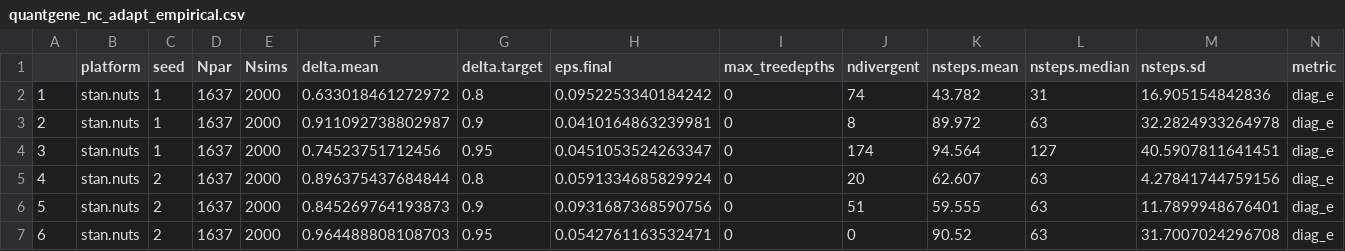
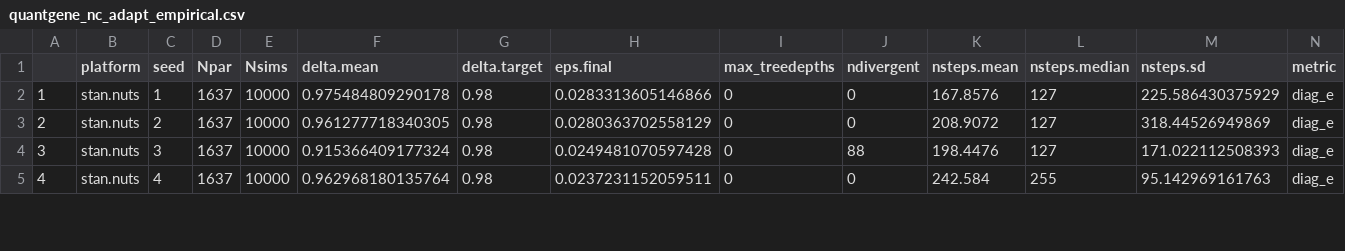
Before and after one commit to colemonnahan/gradmcmc, a CSV file: results/quantgene_nc_adapt_empirical.csv, drawn as a sheet; only a part is shown; removed rows and columns are numbered as before the commit, all else as after; rows hold the shown columns only; the diff covers the shown part only; the diff names each change by its address in the sheet, - before the commit and + after, or states it on an @@ line.

```diff
--- a/results/quantgene_nc_adapt_empirical.csv
+++ b/results/quantgene_nc_adapt_empirical.csv
-row 2: 1 | stan.nuts | 1 | 1637 | 2000 | 0.633018461272972 | 0.8 | 0.0952253340184242 | 0 | 74 | 43.782 | 31 | 16.905154842836 | diag_e
-row 3: 2 | stan.nuts | 1 | 1637 | 2000 | 0.911092738802987 | 0.9 | 0.0410164863239981 | 0 | 8 | 89.972 | 63 | 32.2824933264978 | diag_e
@@ column A renumbered between rows 2 and 8 @@
-E2:E5 (Nsims): 2000
+E2:E5 (Nsims): 10000
-F2 (delta.mean): 0.74523751712456
+F2 (delta.mean): 0.975484809290178
-G2 (delta.target): 0.95
+G2 (delta.target): 0.98
-H2 (eps.final): 0.0451053524263347
+H2 (eps.final): 0.0283313605146866
-J2 (ndivergent): 174
+J2 (ndivergent): 0
-K2 (nsteps.mean): 94.564
+K2 (nsteps.mean): 167.8576
-M2 (nsteps.sd): 40.5907811641451
+M2 (nsteps.sd): 225.586430375929
-F3 (delta.mean): 0.896375437684844
+F3 (delta.mean): 0.961277718340305
-G3 (delta.target): 0.8
+G3 (delta.target): 0.98
-H3 (eps.final): 0.0591334685829924
+H3 (eps.final): 0.0280363702558129
-J3 (ndivergent): 20
+J3 (ndivergent): 0
-K3 (nsteps.mean): 62.607
+K3 (nsteps.mean): 208.9072
-L3:L4 (nsteps.median): 63
+L3:L4 (nsteps.median): 127
-M3 (nsteps.sd): 4.27841744759156
+M3 (nsteps.sd): 318.44526949869
-C4 (seed): 2
+C4 (seed): 3
-F4 (delta.mean): 0.845269764193873
+F4 (delta.mean): 0.915366409177324
-G4 (delta.target): 0.9
+G4 (delta.target): 0.98
-H4 (eps.final): 0.0931687368590756
+H4 (eps.final): 0.0249481070597428
-J4 (ndivergent): 51
+J4 (ndivergent): 88
-K4 (nsteps.mean): 59.555
+K4 (nsteps.mean): 198.4476
-M4 (nsteps.sd): 11.7899948676401
+M4 (nsteps.sd): 171.022112508393
-C5 (seed): 2
+C5 (seed): 4
-F5 (delta.mean): 0.964488808108703
+F5 (delta.mean): 0.962968180135764
-G5 (delta.target): 0.95
+G5 (delta.target): 0.98
-H5 (eps.final): 0.0542761163532471
+H5 (eps.final): 0.0237231152059511
-K5 (nsteps.mean): 90.52
+K5 (nsteps.mean): 242.584
-L5 (nsteps.median): 63
+L5 (nsteps.median): 255
-M5 (nsteps.sd): 31.7007024296708
+M5 (nsteps.sd): 95.142969161763
```
Also changed, not shown: 3 added rows and 23 edited cells elsewhere in this file, results/empirical.csv, results/quantgene_nc_perf_empirical.csv, 23 other files.
